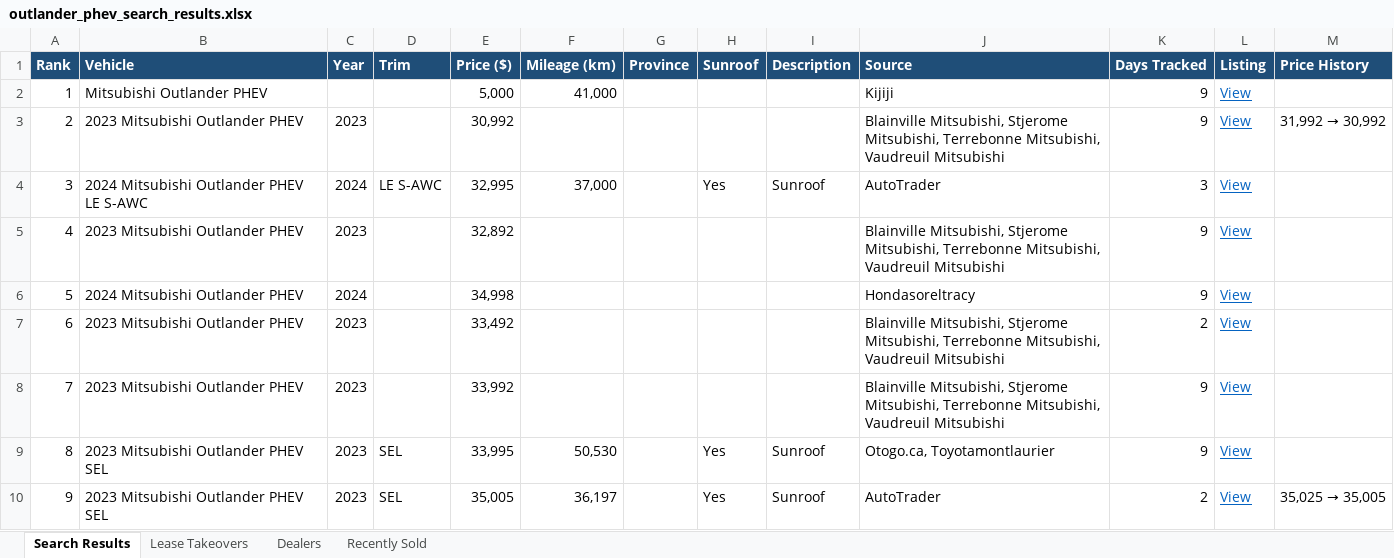
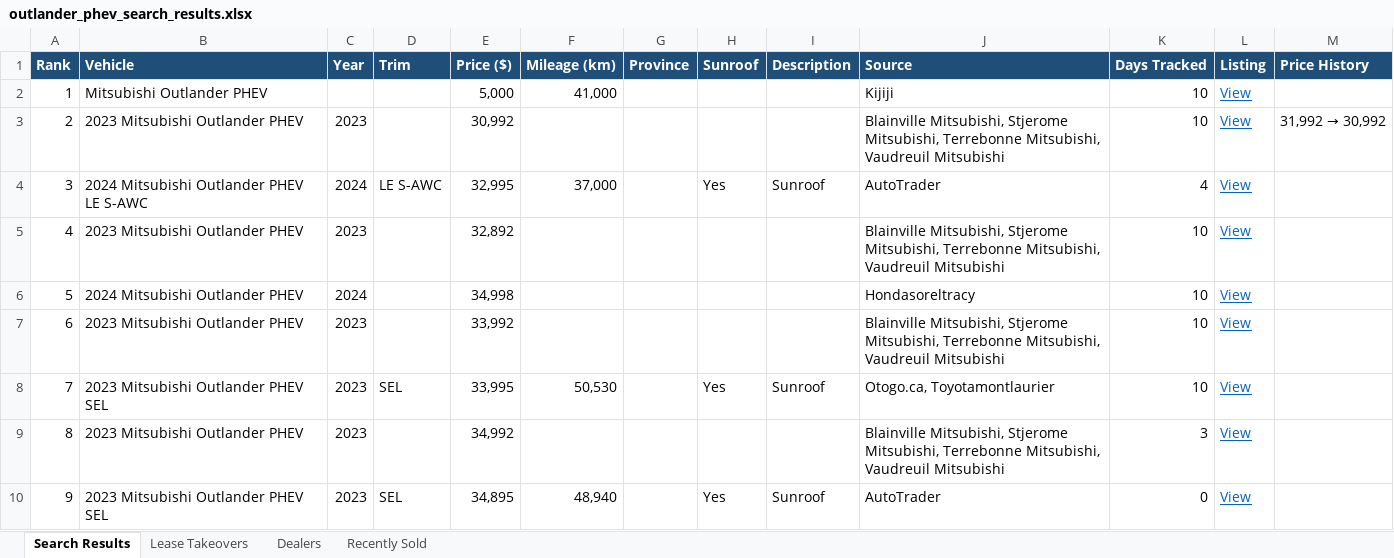
Before and after one commit to mdnaseershah/phev-rav4-search, an Excel workbook: outlander_phev_search_results.xlsx, sheet Search Results, drawn as a sheet; only a part is shown; values as stored, in another font and other column widths than the file's, no borders; the diff covers the shown part only; the diff names each change by its address in the sheet, - before the commit and + after, or states it on an @@ line.

```diff
--- a/outlander_phev_search_results.xlsx (sheet Search Results)
+++ b/outlander_phev_search_results.xlsx (sheet Search Results)
-K2:K3 (Days Tracked): 9
+K2:K3 (Days Tracked): 10
-K4 (Days Tracked): 3
+K4 (Days Tracked): 4
-K5:K6 (Days Tracked): 9
+K5:K6 (Days Tracked): 10
-E7 (Price ($)): 33,492
+E7 (Price ($)): 33,992
-K7 (Days Tracked): 2
+K7 (Days Tracked): 10
-B8 (Vehicle): 2023 Mitsubishi Outlander PHEV
+B8 (Vehicle): 2023 Mitsubishi Outlander PHEV SEL
-D8 (Trim): (empty)
+D8 (Trim): SEL
-E8 (Price ($)): 33,992
+E8 (Price ($)): 33,995
-F8 (Mileage (km)): (empty)
+F8 (Mileage (km)): 50,530
-H8 (Sunroof): (empty)
+H8 (Sunroof): Yes
-I8 (Description): (empty)
+I8 (Description): Sunroof
-J8 (Source): Blainville Mitsubishi, Stjerome Mitsubishi, Terrebonne Mitsubishi, Vaudreuil Mitsubishi
+J8 (Source): Otogo.ca, Toyotamontlaurier
-K8 (Days Tracked): 9
+K8 (Days Tracked): 10
-B9 (Vehicle): 2023 Mitsubishi Outlander PHEV SEL
+B9 (Vehicle): 2023 Mitsubishi Outlander PHEV
-D9 (Trim): SEL
+D9 (Trim): (empty)
-E9 (Price ($)): 33,995
+E9 (Price ($)): 34,992
-F9 (Mileage (km)): 50,530
+F9 (Mileage (km)): (empty)
-H9 (Sunroof): Yes
+H9 (Sunroof): (empty)
-I9 (Description): Sunroof
+I9 (Description): (empty)
-J9 (Source): Otogo.ca, Toyotamontlaurier
+J9 (Source): Blainville Mitsubishi, Stjerome Mitsubishi, Terrebonne Mitsubishi, Vaudreuil Mitsubishi
-K9 (Days Tracked): 9
+K9 (Days Tracked): 3
-E10 (Price ($)): 35,005
+E10 (Price ($)): 34,895
-F10 (Mileage (km)): 36,197
+F10 (Mileage (km)): 48,940
-K10 (Days Tracked): 2
+K10 (Days Tracked): 0
@@ M10 (Price History): 35,025 → 35,005 → (empty) @@
```
Also changed, not shown: 29 edited cells elsewhere in this sheet, sheet Recently Sold, 3 other files.
